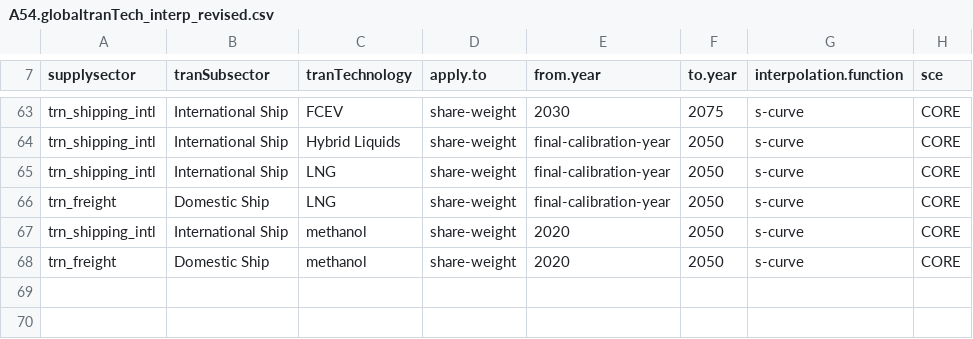
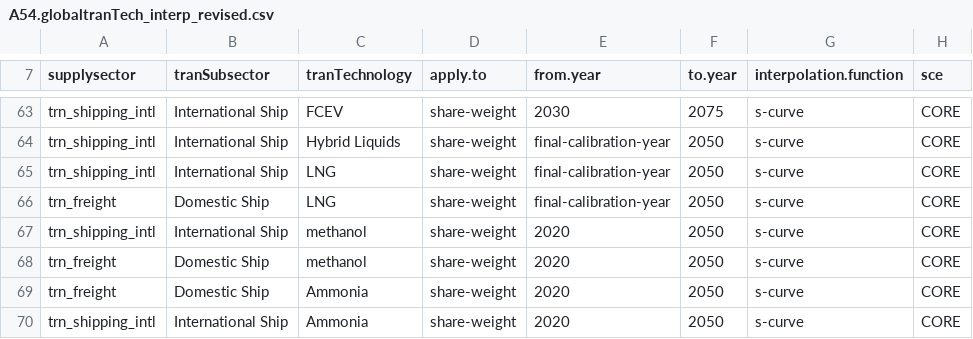
Before and after one commit to JGCRI/GCAM_jet_fuels_BETO, a CSV file: input/gcamdata/inst/extdata/energy/A54.globaltranTech_interp_revised.csv, drawn as a sheet; only a part is shown, gaps mark what is left out; the diff names each change by its address in the sheet, - before the commit and + after, or states it on an @@ line.

```diff
--- a/input/gcamdata/inst/extdata/energy/A54.globaltranTech_interp_revised.csv
+++ b/input/gcamdata/inst/extdata/energy/A54.globaltranTech_interp_revised.csv
+row 69: trn_freight | Domestic Ship | Ammonia | share-weight | 2020 | 2050 | s-curve | CORE
+row 70: trn_shipping_intl | International Ship | Ammonia | share-weight | 2020 | 2050 | s-curve | CORE
```
Also changed, not shown: input/gcamdata/inst/extdata/emissions/A41.tech_coeff.csv, input/gcamdata/inst/extdata/emissions/mappings/UCD_techs_emissions_revised.csv, 8 other files.
